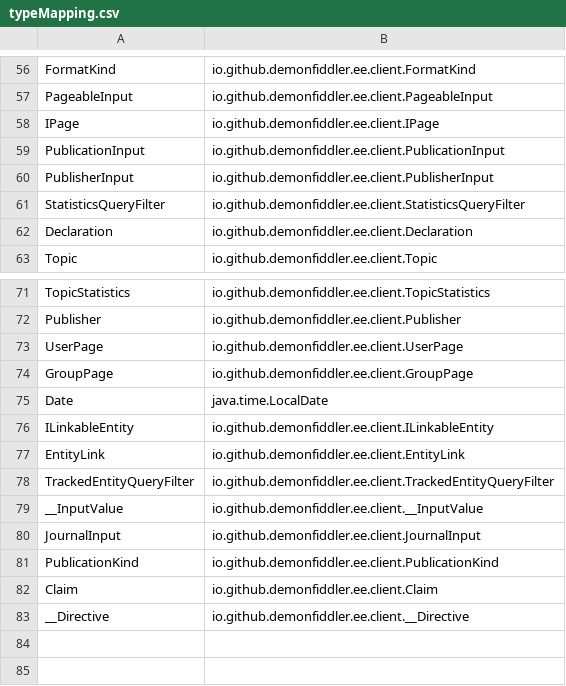
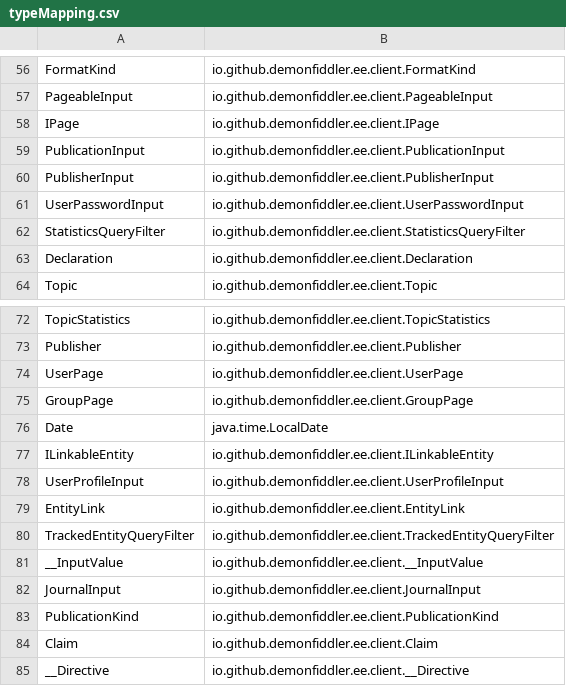
Before and after one commit to demonfiddler/evidence-engine, a CSV file: client/src/main/resources/typeMapping.csv, drawn as a sheet; only a part is shown, gaps mark what is left out.

Commit message:
Support user profile and settings edits, change password functionality
Closes #28

To 'User' drop-down menu at top right:
- Add 'Profile' menu item
- Add 'Change password' menu item
- Add 'Settings' menu item

```diff
--- a/client/src/main/resources/typeMapping.csv
+++ b/client/src/main/resources/typeMapping.csv
@@ -60,2 +60,3 @@ PublicationInput,io.github.demonfiddler.ee.client.PublicationInput
 PublisherInput,io.github.demonfiddler.ee.client.PublisherInput
+UserPasswordInput,io.github.demonfiddler.ee.client.UserPasswordInput
 StatisticsQueryFilter,io.github.demonfiddler.ee.client.StatisticsQueryFilter
@@ -76,2 +77,3 @@ Date,java.time.LocalDate
 ILinkableEntity,io.github.demonfiddler.ee.client.ILinkableEntity
+UserProfileInput,io.github.demonfiddler.ee.client.UserProfileInput
 EntityLink,io.github.demonfiddler.ee.client.EntityLink
```
Also changed, not shown: 27 other files.
